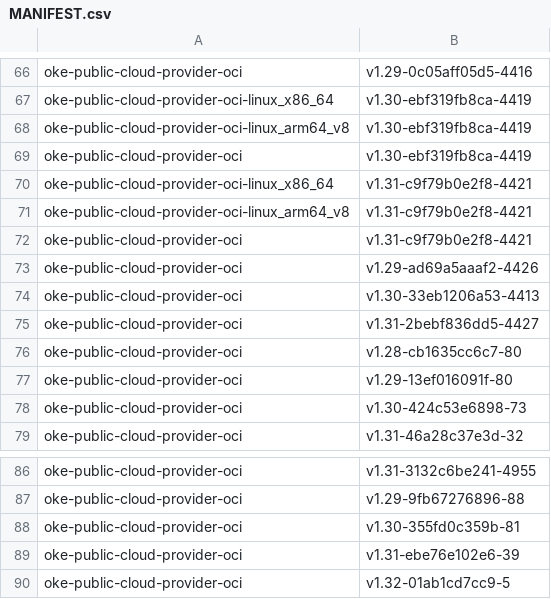
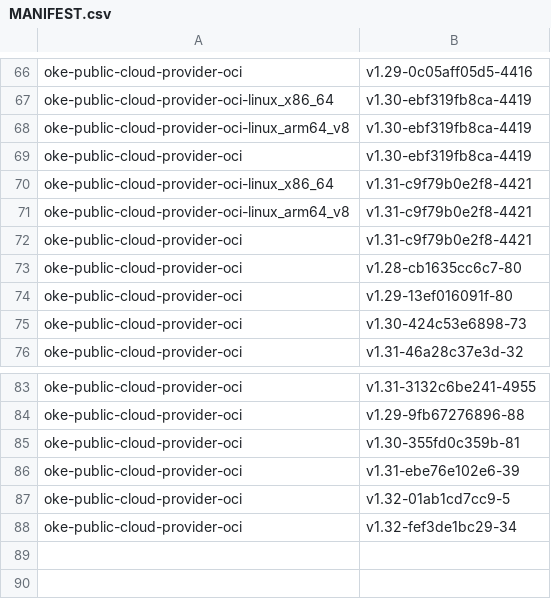
Before and after one commit to AkarshES/oci-cloud-controller-manager, a CSV file: MANIFEST.csv, drawn as a sheet; only a part is shown, gaps mark what is left out.

```diff
--- a/MANIFEST.csv
+++ b/MANIFEST.csv
@@ -72,5 +72,2 @@ oke-public-cloud-provider-oci-linux_arm64_v8      , v1.31-c9f79b0e2f8-4421
 oke-public-cloud-provider-oci                     , v1.31-c9f79b0e2f8-4421
-oke-public-cloud-provider-oci                     , v1.29-ad69a5aaaf2-4426
-oke-public-cloud-provider-oci                     , v1.30-33eb1206a53-4413
-oke-public-cloud-provider-oci                     , v1.31-2bebf836dd5-4427
 oke-public-cloud-provider-oci                     , v1.28-cb1635cc6c7-80
@@ -90 +87,2 @@ oke-public-cloud-provider-oci                     , v1.31-ebe76e102e6-39
 oke-public-cloud-provider-oci                     , v1.32-01ab1cd7cc9-5
+oke-public-cloud-provider-oci                     , v1.32-fef3de1bc29-34
```
Also changed, not shown: MANIFEST_ARCHIVE.csv, 2 other files.
